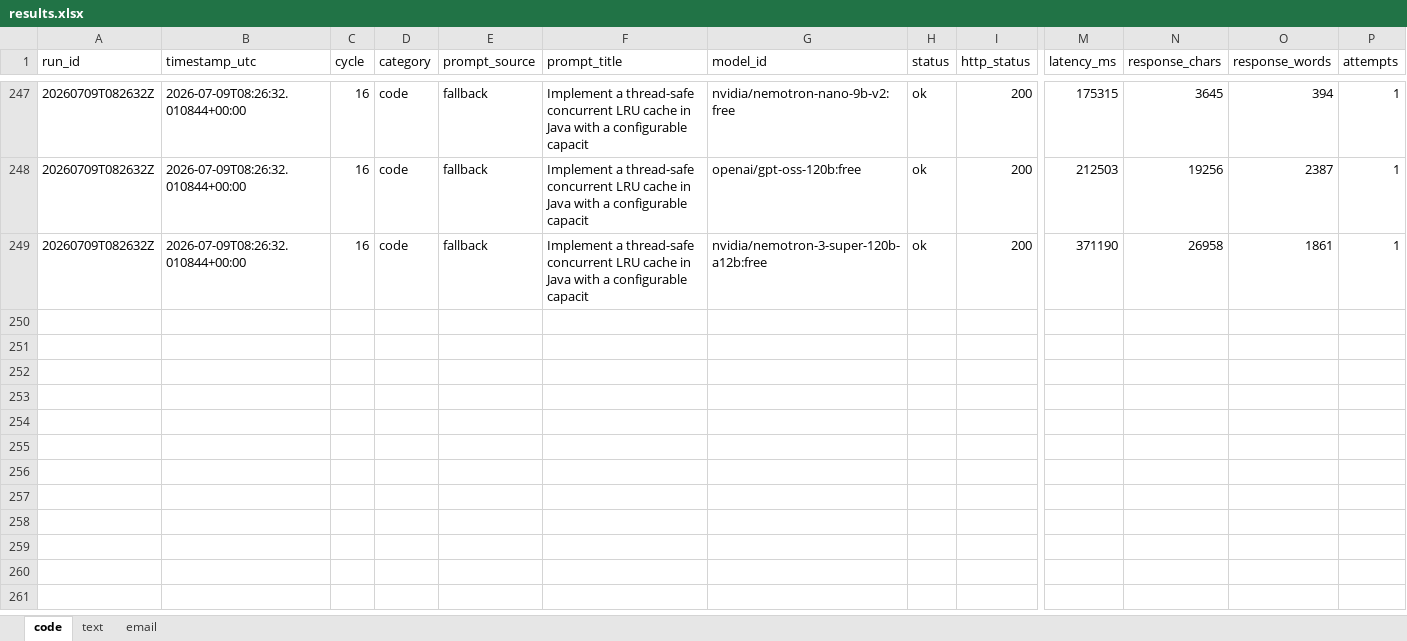
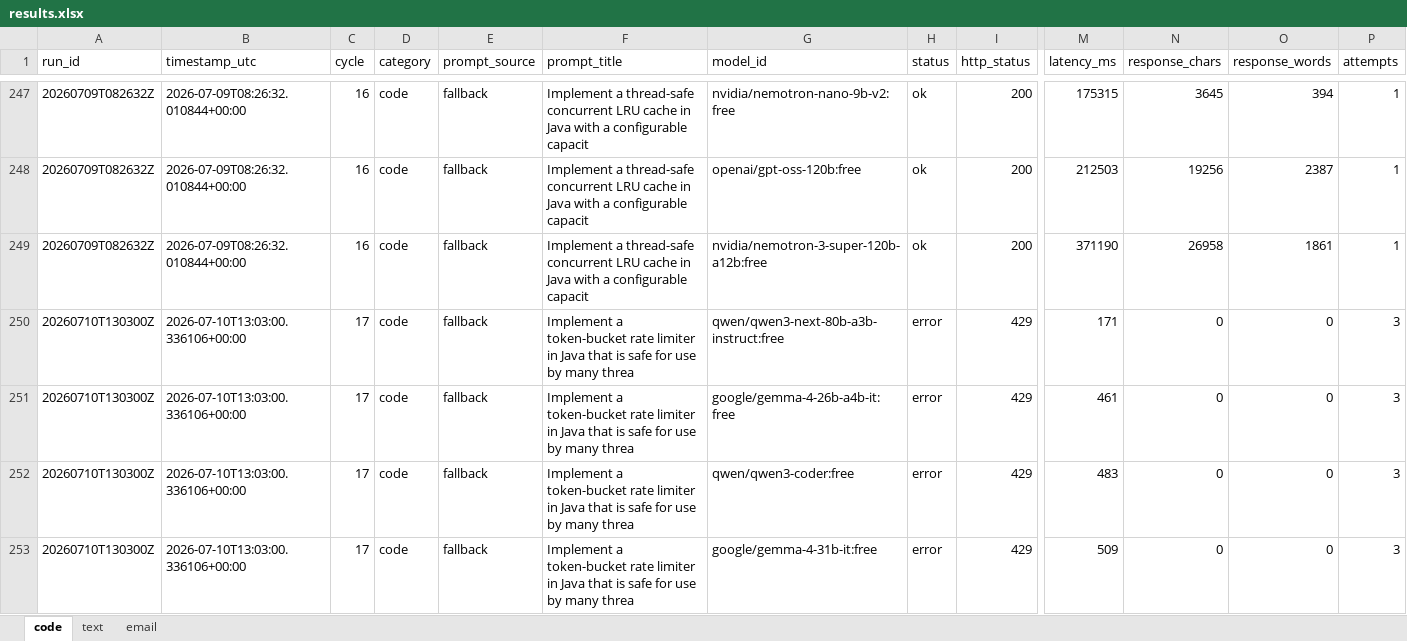
Before and after one commit to upendrasabnis/model-bench, an Excel workbook: results.xlsx, sheet code, drawn as a sheet; only a part is shown, gaps mark what is left out; values as stored, in another font and other column widths than the file's, no borders; rows hold the shown columns only; the diff covers the shown part only; the diff names each change by its address in the sheet, - before the commit and + after, or states it on an @@ line.

```diff
--- a/results.xlsx (sheet code)
+++ b/results.xlsx (sheet code)
+row 250: 20260710T130300Z | 2026-07-10T13:03:00.336106+00:00 | 17 | code | fallback | Implement a token-bucket rate limiter in Java that is safe for use by many threa | qwen/qwen3-next-80b-a3b-instruct:free | error | 429 | 171 | 0 | 0 | 3
+row 251: 20260710T130300Z | 2026-07-10T13:03:00.336106+00:00 | 17 | code | fallback | Implement a token-bucket rate limiter in Java that is safe for use by many threa | google/gemma-4-26b-a4b-it:free | error | 429 | 461 | 0 | 0 | 3
+row 252: 20260710T130300Z | 2026-07-10T13:03:00.336106+00:00 | 17 | code | fallback | Implement a token-bucket rate limiter in Java that is safe for use by many threa | qwen/qwen3-coder:free | error | 429 | 483 | 0 | 0 | 3
+row 253: 20260710T130300Z | 2026-07-10T13:03:00.336106+00:00 | 17 | code | fallback | Implement a token-bucket rate limiter in Java that is safe for use by many threa | google/gemma-4-31b-it:free | error | 429 | 509 | 0 | 0 | 3
```
Also changed, not shown: 12 added rows elsewhere in this sheet, sheet email, sheet text, 25 other files.
